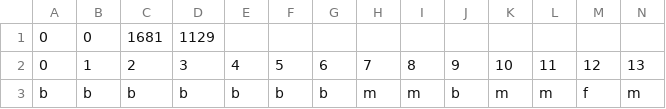
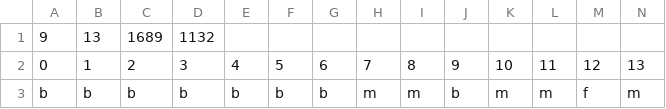
Before and after one commit to AdamEAnderson/Train-Game-14, a CSV file: data/russia/map.csv, drawn as a sheet; only a part is shown; removed rows and columns are numbered as before the commit, all else as after; rows hold the shown columns only; the diff names each change by its address in the sheet, - before the commit and + after, or states it on an @@ line.

Commit message:
Calibrated offsets and sizes for milepost postition matrix in russia

```diff
--- a/data/russia/map.csv
+++ b/data/russia/map.csv
-row 1: 0 | 0 | 1681 | 1129
+row 1: 9 | 13 | 1689 | 1132
```
